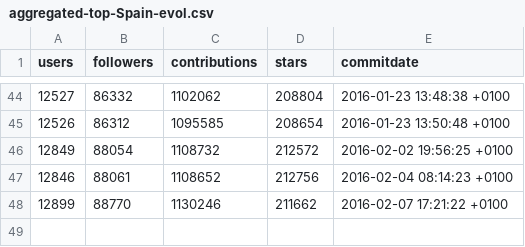
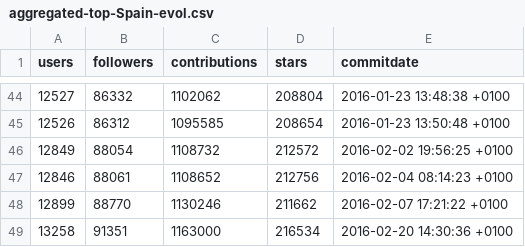
Before and after one commit to JJ/top-github-users-data, a CSV file: data/processed/aggregated-top-Spain-evol.csv, drawn as a sheet; only a part is shown, gaps mark what is left out; the diff names each change by its address in the sheet, - before the commit and + after, or states it on an @@ line.

```diff
--- a/data/processed/aggregated-top-Spain-evol.csv
+++ b/data/processed/aggregated-top-Spain-evol.csv
+row 49: 13258 | 91351 | 1163000 | 216534 | 2016-02-20 14:30:36 +0100
```
Also changed, not shown: data/processed/aggregated-top-Spain.csv, data/processed/data-per-province.csv, 2 other files.
